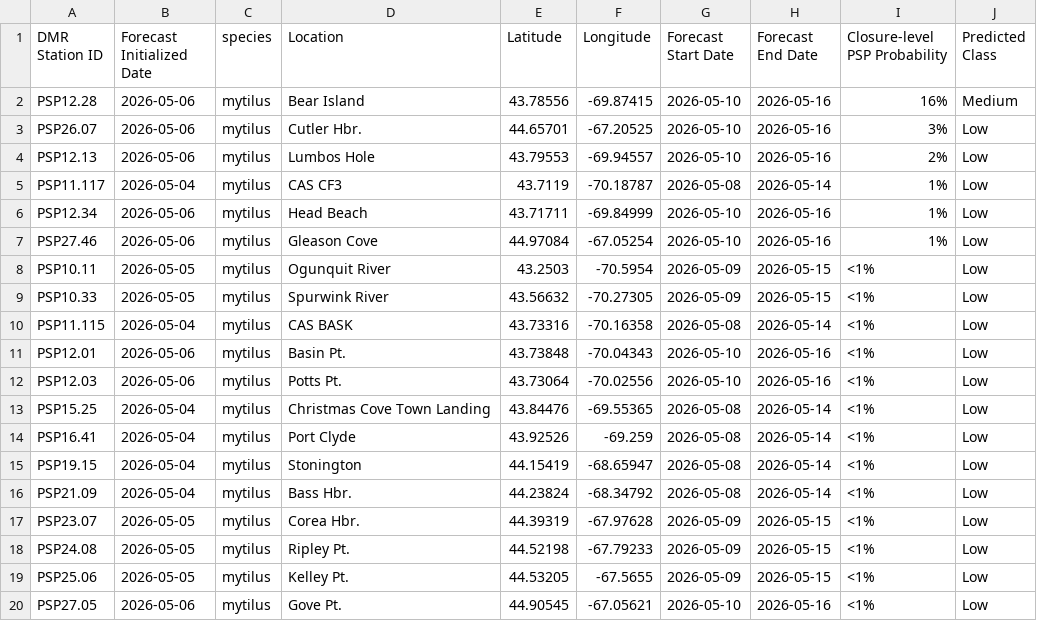
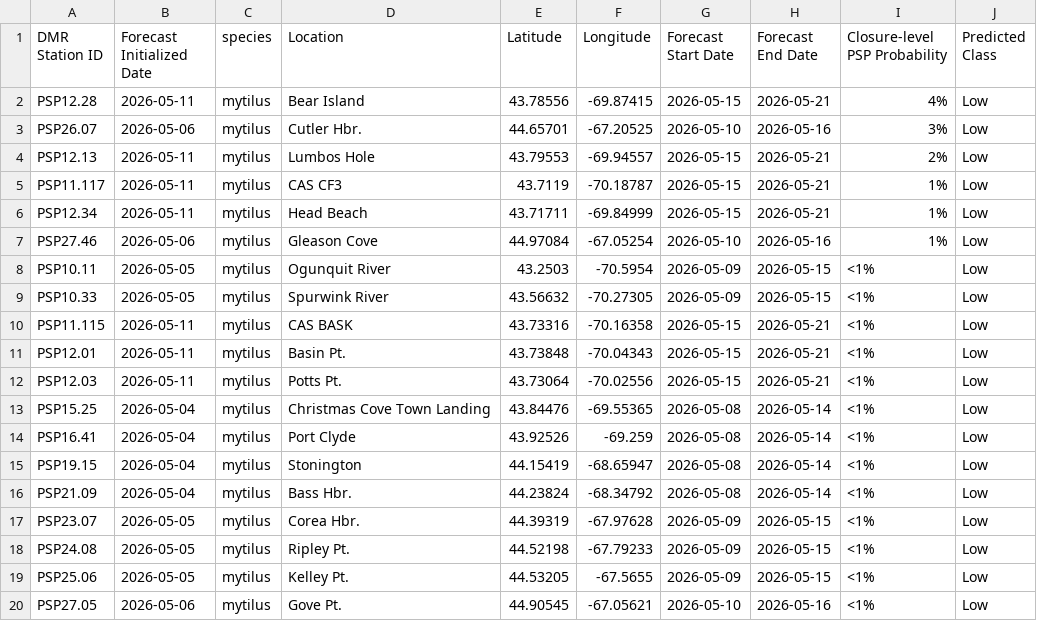
Before and after one commit to BigelowLab/pspforecast, a CSV file: inst/forecastdb/dmr_webpage_table.csv, drawn as a sheet.

```diff
--- a/inst/forecastdb/dmr_webpage_table.csv
+++ b/inst/forecastdb/dmr_webpage_table.csv
@@ -1,7 +1,7 @@
 DMR Station ID,Forecast Initialized Date,species,Location,Latitude,Longitude,Forecast Start Date,Forecast End Date,Closure-level PSP Probability,Predicted Class
-PSP12.28,2026-05-06,mytilus,Bear Island,43.78556,-69.87415,2026-05-10,2026-05-16,16%,Medium
+PSP12.28,2026-05-11,mytilus,Bear Island,43.78556,-69.87415,2026-05-15,2026-05-21,4%,Low
 PSP26.07,2026-05-06,mytilus,Cutler Hbr.,44.65701,-67.20525,2026-05-10,2026-05-16,3%,Low
-PSP12.13,2026-05-06,mytilus,Lumbos Hole,43.79553,-69.94557,2026-05-10,2026-05-16,2%,Low
-PSP11.117,2026-05-04,mytilus,CAS CF3,43.7119,-70.18787,2026-05-08,2026-05-14,1%,Low
-PSP12.34,2026-05-06,mytilus,Head Beach,43.71711,-69.84999,2026-05-10,2026-05-16,1%,Low
+PSP12.13,2026-05-11,mytilus,Lumbos Hole,43.79553,-69.94557,2026-05-15,2026-05-21,2%,Low
+PSP11.117,2026-05-11,mytilus,CAS CF3,43.7119,-70.18787,2026-05-15,2026-05-21,1%,Low
+PSP12.34,2026-05-11,mytilus,Head Beach,43.71711,-69.84999,2026-05-15,2026-05-21,1%,Low
 PSP27.46,2026-05-06,mytilus,Gleason Cove,44.97084,-67.05254,2026-05-10,2026-05-16,1%,Low
@@ -9,5 +9,5 @@ PSP10.11,2026-05-05,mytilus,Ogunquit River,43.2503,-70.5954,2026-05-09,2026-05-1
 PSP10.33,2026-05-05,mytilus,Spurwink River,43.56632,-70.27305,2026-05-09,2026-05-15,<1%,Low
-PSP11.115,2026-05-04,mytilus,CAS BASK,43.73316,-70.16358,2026-05-08,2026-05-14,<1%,Low
-PSP12.01,2026-05-06,mytilus,Basin Pt.,43.73848,-70.04343,2026-05-10,2026-05-16,<1%,Low
-PSP12.03,2026-05-06,mytilus,Potts Pt.,43.73064,-70.02556,2026-05-10,2026-05-16,<1%,Low
+PSP11.115,2026-05-11,mytilus,CAS BASK,43.73316,-70.16358,2026-05-15,2026-05-21,<1%,Low
+PSP12.01,2026-05-11,mytilus,Basin Pt.,43.73848,-70.04343,2026-05-15,2026-05-21,<1%,Low
+PSP12.03,2026-05-11,mytilus,Potts Pt.,43.73064,-70.02556,2026-05-15,2026-05-21,<1%,Low
 PSP15.25,2026-05-04,mytilus,Christmas Cove Town Landing,43.84476,-69.55365,2026-05-08,2026-05-14,<1%,Low
```
Also changed, not shown: inst/forecastdb/current_forecast.csv, 8 other files.
